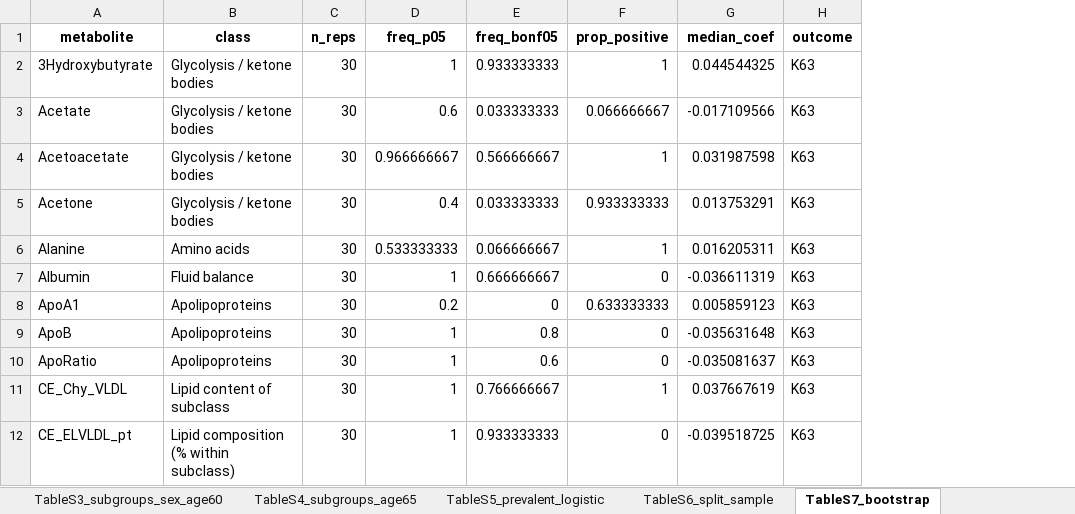
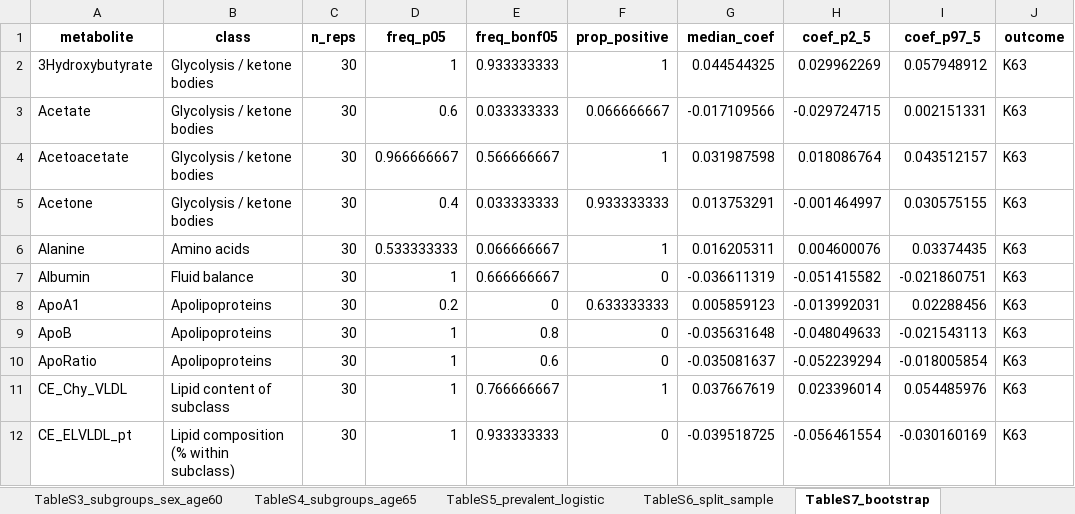
Before and after one commit to 935133632/polyp-metabolites, an Excel workbook: tables/supplement/Supplementary_Tables.xlsx, sheet TableS7_bootstrap, drawn as a sheet; only a part is shown; values as stored, in another font and other column widths than the file's, no borders; the diff names each change by its address in the sheet, - before the commit and + after, or states it on an @@ line.

```diff
--- a/tables/supplement/Supplementary_Tables.xlsx (sheet TableS7_bootstrap)
+++ b/tables/supplement/Supplementary_Tables.xlsx (sheet TableS7_bootstrap)
+column H (coef_p2_5), rows 2-12: 0.029962269 | -0.029724715 | 0.018086764 | -0.001464997 | 0.004600076 | -0.051415582 | -0.013992031 | -0.048049633 | -0.052239294 | 0.023396014 | -0.056461554
+column I (coef_p97_5), rows 2-12: 0.057948912 | 0.002151331 | 0.043512157 | 0.030575155 | 0.03374435 | -0.021860751 | 0.02288456 | -0.021543113 | -0.018005854 | 0.054485976 | -0.030160169
```
Also changed, not shown: 46 other files.
